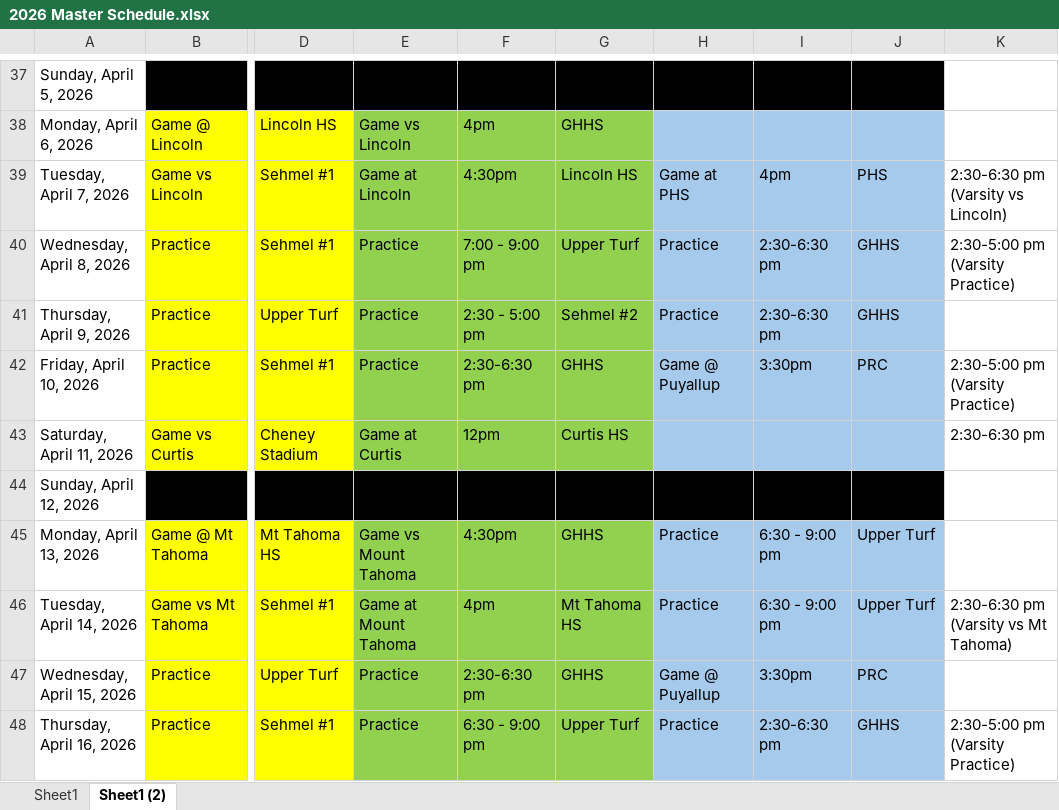
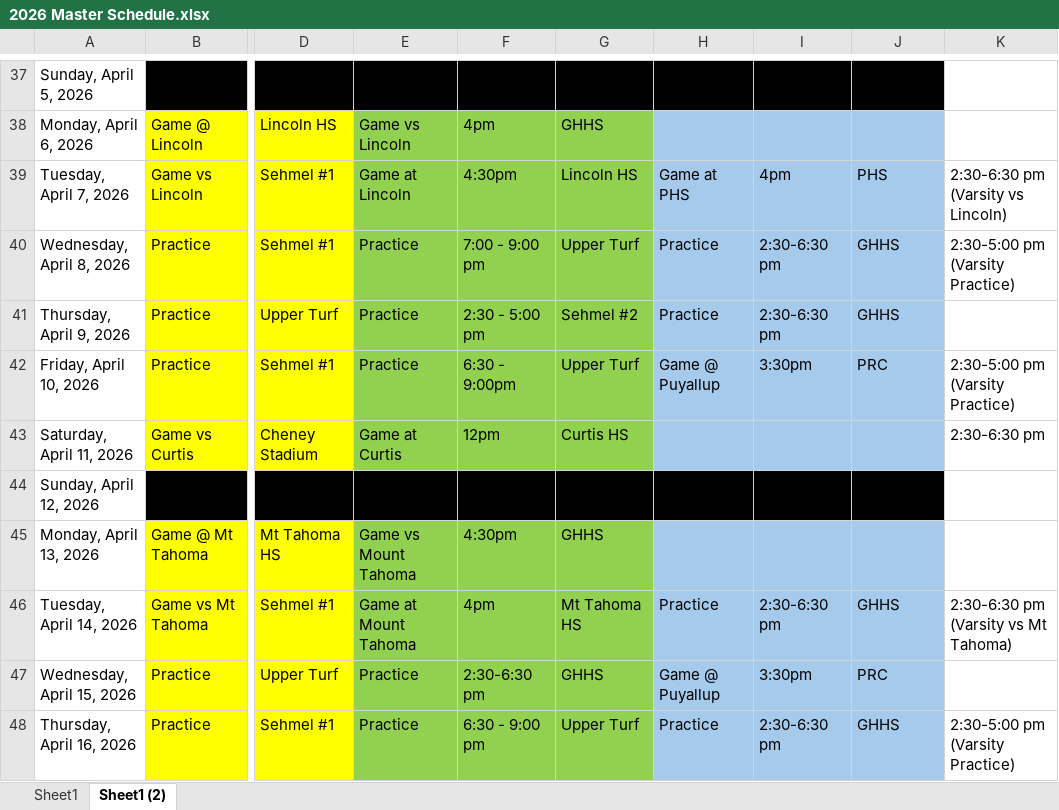
Before and after one commit to bsleeter/GHBaseball, an Excel workbook: Schedule/2026 Master Schedule.xlsx, sheet Sheet1 (2), drawn as a sheet; only a part is shown, gaps mark what is left out; values as stored, in another font and other column widths than the file's, no borders; the diff covers the shown part only; the diff names each change by its address in the sheet, - before the commit and + after, or states it on an @@ line.

```diff
--- a/Schedule/2026 Master Schedule.xlsx (sheet Sheet1 (2))
+++ b/Schedule/2026 Master Schedule.xlsx (sheet Sheet1 (2))
-F42: 2:30-6:30 pm
+F42: 6:30 - 9:00pm
-G42: GHHS
+G42: Upper Turf
-H45: Practice
+H45: (empty)
-I45: 6:30 - 9:00 pm
+I45: (empty)
-J45: Upper Turf
+J45: (empty)
-I46: 6:30 - 9:00 pm
+I46: 2:30-6:30 pm
-J46: Upper Turf
+J46: GHHS
```
Also changed, not shown: 47 edited cells elsewhere in this sheet, Rosters/2026 Teams.xlsx, 3 other files.
